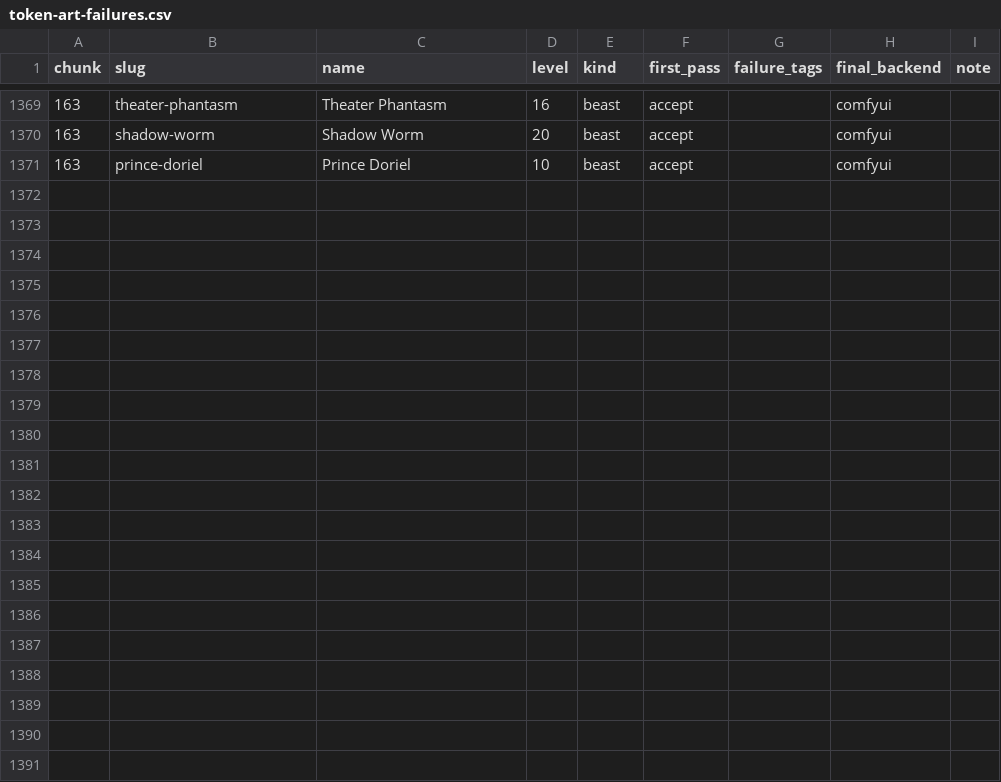
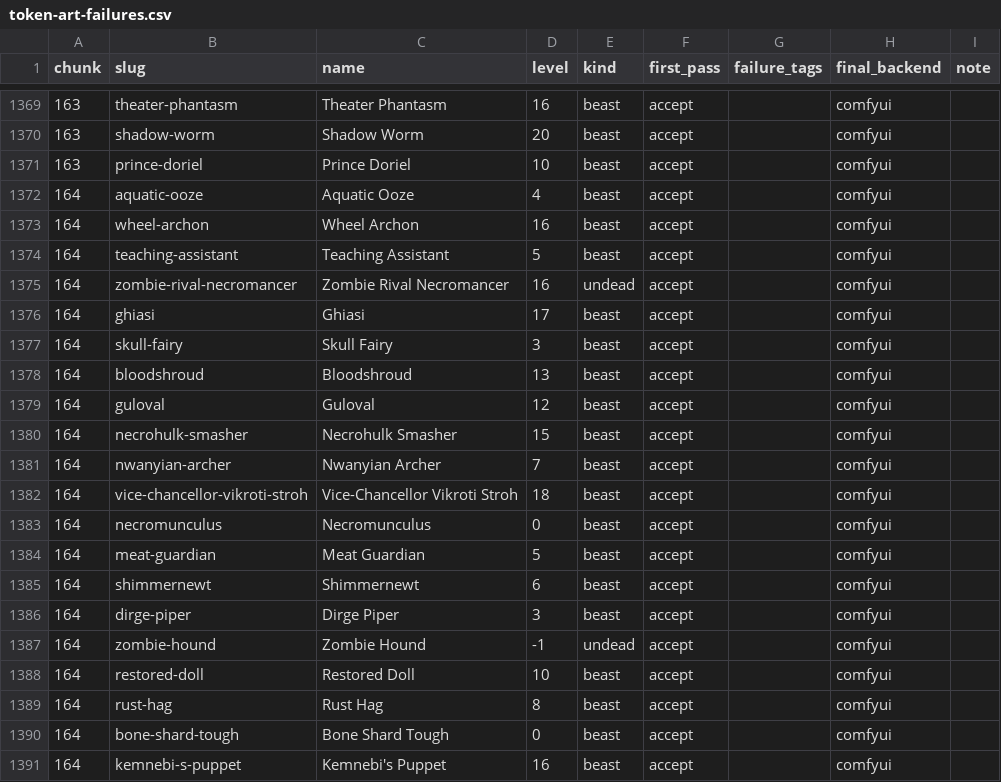
Before and after one commit to cory-johannsen/foundry-pf2e-dungeon-crawl, a CSV file: docs/token-art-failures.csv, drawn as a sheet; only a part is shown, gaps mark what is left out.

```diff
--- a/docs/token-art-failures.csv
+++ b/docs/token-art-failures.csv
@@ -1371 +1371,21 @@ chunk,slug,name,level,kind,first_pass,failure_tags,final_backend,note
 163,prince-doriel,Prince Doriel,10,beast,accept,,comfyui,
+164,aquatic-ooze,Aquatic Ooze,4,beast,accept,,comfyui,
+164,wheel-archon,Wheel Archon,16,beast,accept,,comfyui,
+164,teaching-assistant,Teaching Assistant,5,beast,accept,,comfyui,
+164,zombie-rival-necromancer,Zombie Rival Necromancer,16,undead,accept,,comfyui,
+164,ghiasi,Ghiasi,17,beast,accept,,comfyui,
+164,skull-fairy,Skull Fairy,3,beast,accept,,comfyui,
+164,bloodshroud,Bloodshroud,13,beast,accept,,comfyui,
+164,guloval,Guloval,12,beast,accept,,comfyui,
+164,necrohulk-smasher,Necrohulk Smasher,15,beast,accept,,comfyui,
+164,nwanyian-archer,Nwanyian Archer,7,beast,accept,,comfyui,
+164,vice-chancellor-vikroti-stroh,Vice-Chancellor Vikroti Stroh,18,beast,accept,,comfyui,
+164,necromunculus,Necromunculus,0,beast,accept,,comfyui,
+164,meat-guardian,Meat Guardian,5,beast,accept,,comfyui,
+164,shimmernewt,Shimmernewt,6,beast,accept,,comfyui,
+164,dirge-piper,Dirge Piper,3,beast,accept,,comfyui,
+164,zombie-hound,Zombie Hound,-1,undead,accept,,comfyui,
+164,restored-doll,Restored Doll,10,beast,accept,,comfyui,
+164,rust-hag,Rust Hag,8,beast,accept,,comfyui,
+164,bone-shard-tough,Bone Shard Tough,0,beast,accept,,comfyui,
+164,kemnebi-s-puppet,Kemnebi's Puppet,16,beast,accept,,comfyui,
```
Also changed, not shown: 22 other files.
